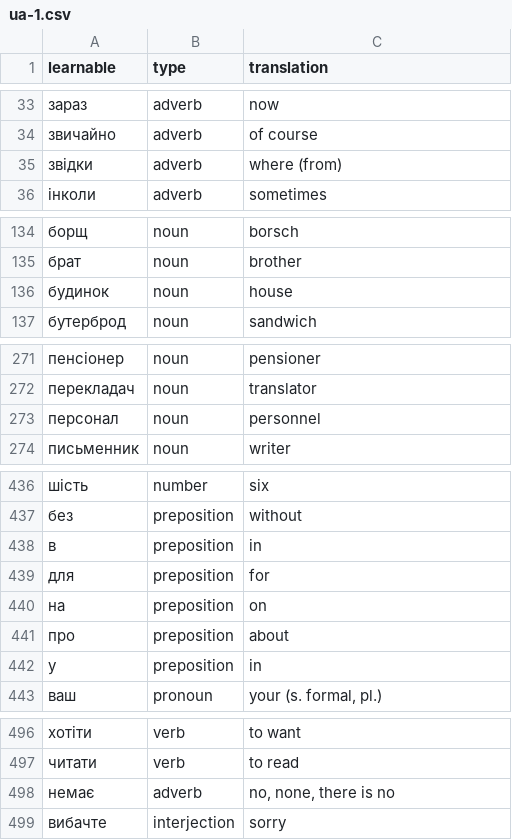
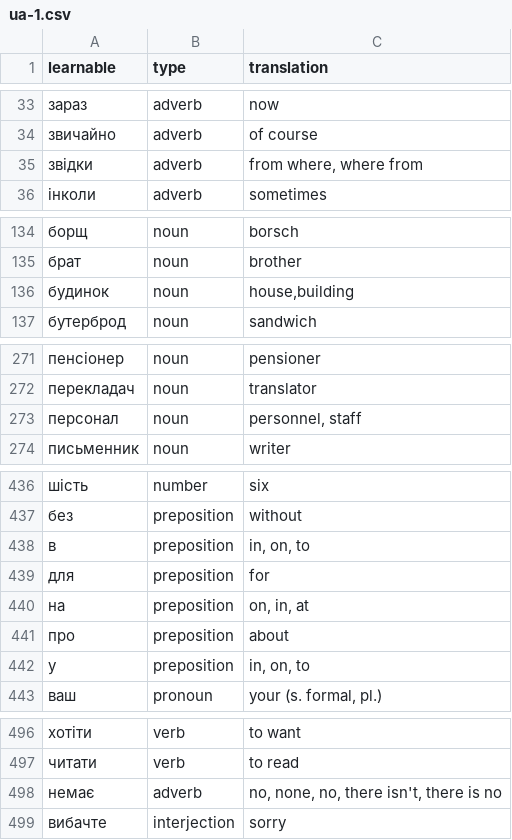
Before and after one commit to faliure/learnall-api, a CSV file: database/migrations/batches/learnables/ua-1.csv, drawn as a sheet; only a part is shown, gaps mark what is left out; the diff names each change by its address in the sheet, - before the commit and + after, or states it on an @@ line.

Commit message:
Add UA translations

```diff
--- a/database/migrations/batches/learnables/ua-1.csv
+++ b/database/migrations/batches/learnables/ua-1.csv
-C35 (translation): where (from)
+C35 (translation): from where, where from
-C136 (translation): house
+C136 (translation): house,building
-C273 (translation): personnel
+C273 (translation): personnel, staff
-C438 (translation): in
+C438 (translation): in, on, to
-C440 (translation): on
+C440 (translation): on, in, at
-C442 (translation): in
+C442 (translation): in, on, to
-C498 (translation): no, none, there is no
+C498 (translation): no, none, no, there isn't, there is no
```
